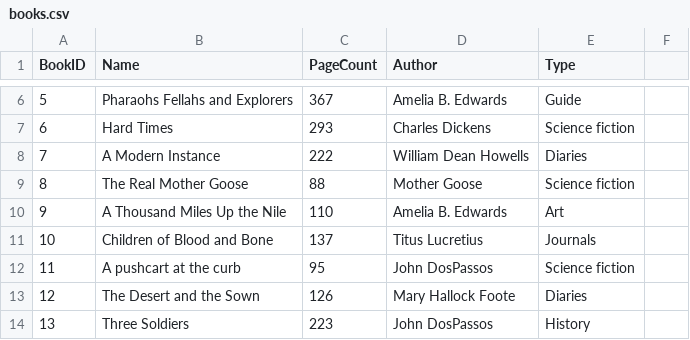
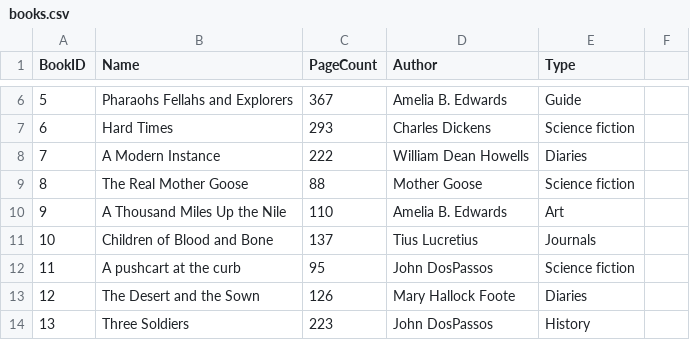
Before and after one commit to SM-vins/library-system, a CSV file: books.csv, drawn as a sheet; only a part is shown, gaps mark what is left out.

Commit message:
initial commit

```diff
--- a/books.csv
+++ b/books.csv
@@ -10,3 +10,3 @@ BookID,Name,PageCount,Author,Type
 9, A Thousand Miles Up the Nile, 110, Amelia B. Edwards, Art
-10, Children of Blood and Bone, 137, Titus Lucretius, Journals
+10, Children of Blood and Bone, 137, Tius Lucretius, Journals
 11, A pushcart at the curb, 95, John DosPassos, Science fiction
```
